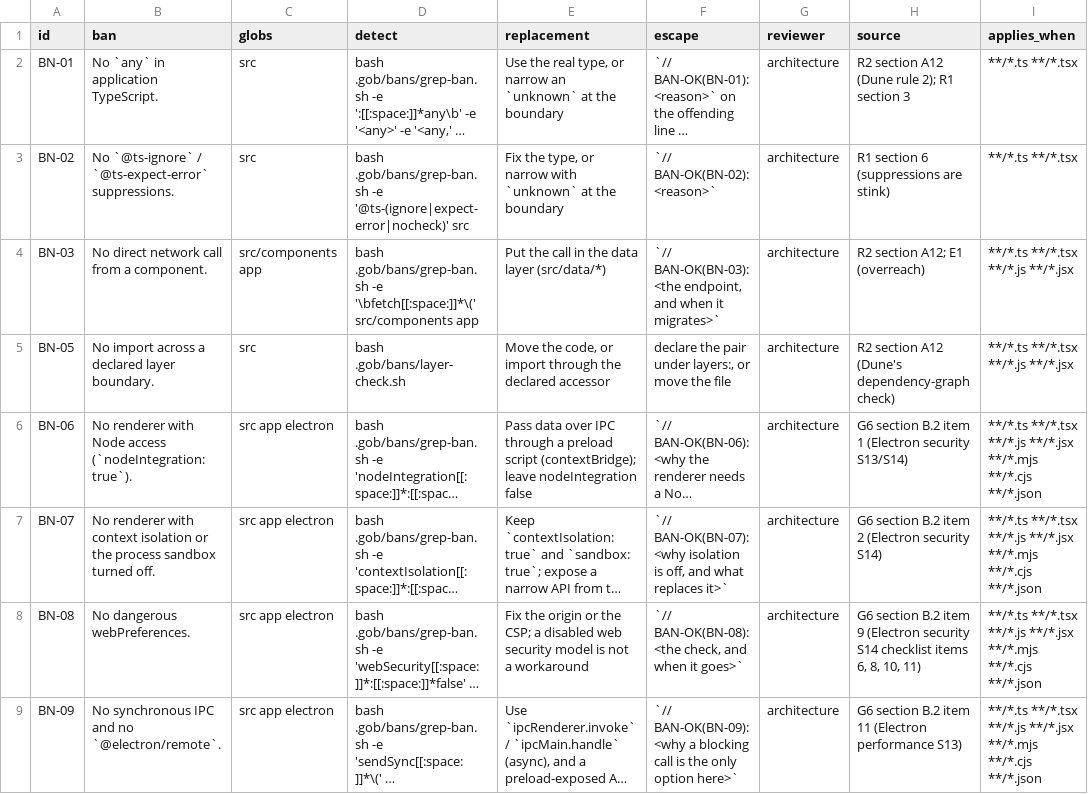
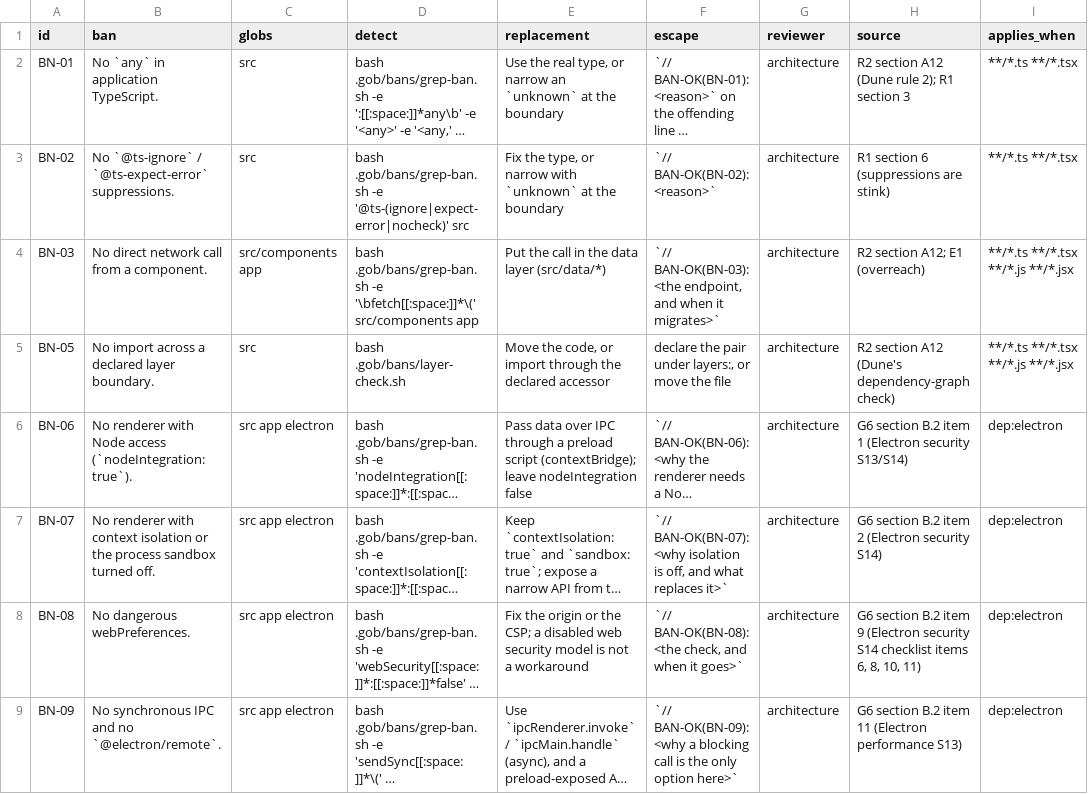
Before and after one commit to harveynguyen33/gobstack, a TSV file: manifest/bans.tsv, drawn as a sheet; long unchanged cells end in …; the diff names each change by its address in the sheet, - before the commit and + after, or states it on an @@ line.

Commit message:
bans: an applies_when PREDICATE (dep:<pkg>) so the electron bans never run off the harness's own files
FIX 1: BN-06..09 declared `**/*.mjs **/*.json` globs, which matched the harness's OWN shipped
checks/*.mjs, so on a repo with NO electron they RAN and PASSed vacuously - a false green.
`applies_when` now supports `dep:<pkg>[,<pkg>...]`: apply only when package.json names the
package under dependencies or devDependencies. The four electron bans use `dep:electron`; a
ban that does not apply still REPORTS itself not applicable. Controls both ways in
t-verify-green (skip with no package.json; run once electron is declared) and t-verify-red
(plant the dep + the offending file). Counts re-measured: default 17/0/0/10, opt-out 14/0/0/13.

```diff
--- a/manifest/bans.tsv
+++ b/manifest/bans.tsv
-I6:I9 (applies_when): **/*.ts **/*.tsx **/*.js **/*.jsx **/*.mjs **/*.cjs **/*.json
+I6:I9 (applies_when): dep:electron
```
Also changed, not shown: manifest/enforcement.tsv, 12 other files.
